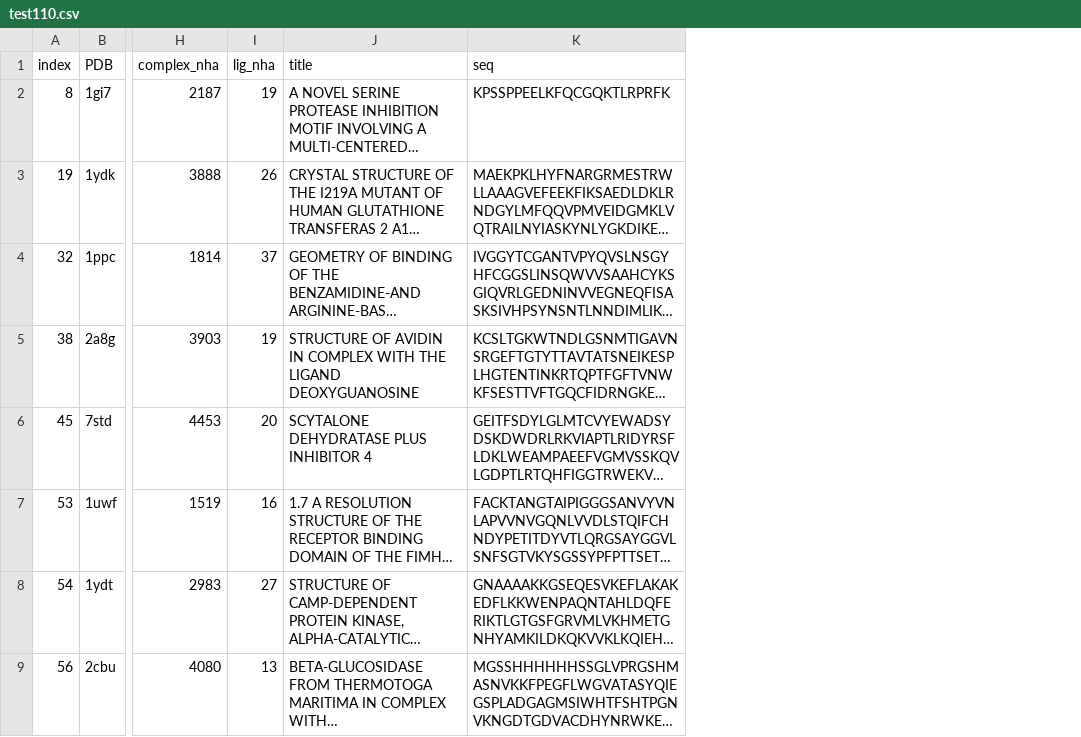
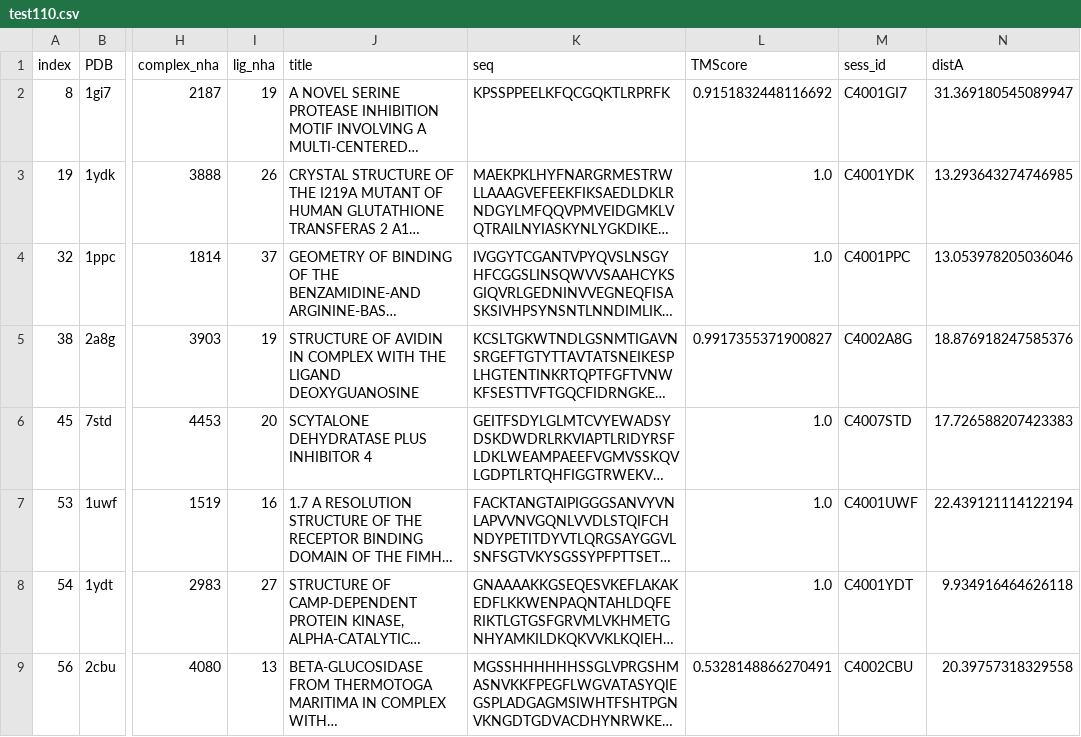
Before and after one commit to miemiemmmm/Nearl, a CSV file: test110.csv, drawn as a sheet; only a part is shown, gaps mark what is left out; long unchanged cells end in …; the diff names each change by its address in the sheet, - before the commit and + after, or states it on an @@ line.

```diff
--- a/test110.csv
+++ b/test110.csv
+column L (TMScore), rows 2-9: 0.9151832448116692 | 1.0 | 1.0 | 0.9917355371900827 | 1.0 | 1.0 | 1.0 | 0.5328148866270491
+column M (sess_id), rows 2-9: C4001GI7 | C4001YDK | C4001PPC | C4002A8G | C4007STD | C4001UWF | C4001YDT | C4002CBU
+column N (distA), rows 2-9: 31.369180545089947 | 13.293643274746985 | 13.053978205036046 | 18.876918247585376 | 17.726588207423383 | 22.439121114122194 | 9.934916464626118 | 20.39757318329558
```
Also changed, not shown: 5 other files.
